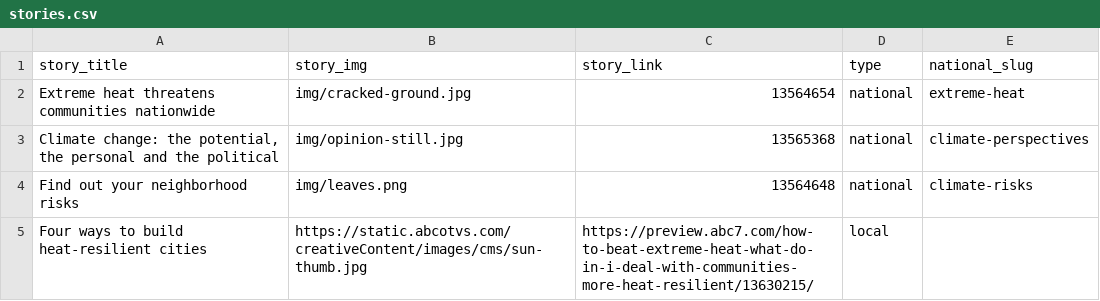
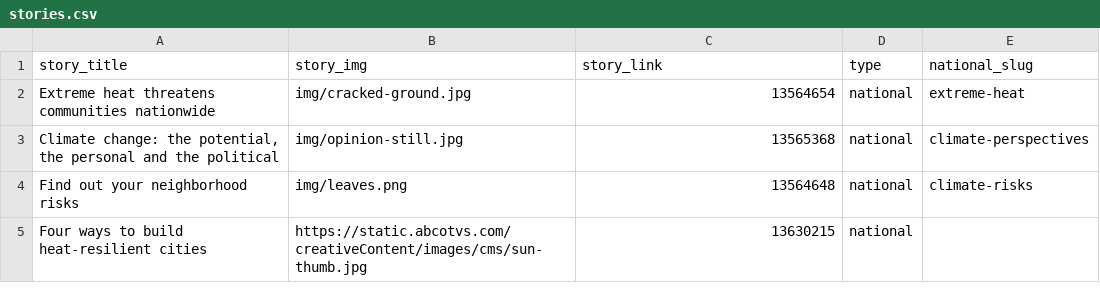
Before and after one commit to abcotvdata/climate-stories, a CSV file: stories.csv, drawn as a sheet.

Commit message:
reupload extreme heat sidebar

```diff
--- a/stories.csv
+++ b/stories.csv
@@ -4,2 +4,2 @@ Extreme heat threatens communities nationwide,img/cracked-ground.jpg,13564654,na
 Find out your neighborhood risks,img/leaves.png,13564648,national,climate-risks
-Four ways to build heat-resilient cities,https://static.abcotvs.com/creativeContent/images/cms/sun-thumb.jpg,https://preview.abc7.com/how-to-beat-extreme-heat-what-do-in-i-deal-with-communities-more-heat-resilient/13630215/,local,
+Four ways to build heat-resilient cities,https://static.abcotvs.com/creativeContent/images/cms/sun-thumb.jpg,13630215,national,
```
